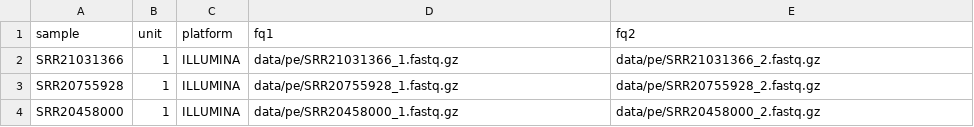
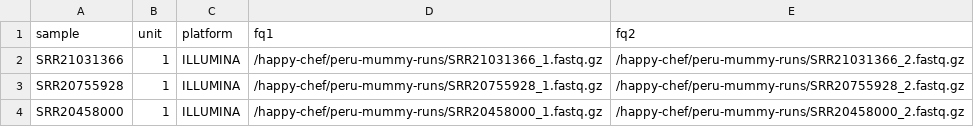
Before and after one commit to Xenobioinformatics/peru-mummy-snakemake, a TSV file: config/units.tsv, drawn as a sheet.

```diff
--- a/config/units.tsv
+++ b/config/units.tsv
@@ -1,4 +1,4 @@
 sample	unit	platform	fq1	fq2
-SRR21031366	1	ILLUMINA	data/pe/SRR21031366_1.fastq.gz	data/pe/SRR21031366_2.fastq.gz
-SRR20755928	1	ILLUMINA	data/pe/SRR20755928_1.fastq.gz	data/pe/SRR20755928_2.fastq.gz
-SRR20458000	1	ILLUMINA	data/pe/SRR20458000_1.fastq.gz	data/pe/SRR20458000_2.fastq.gz
+SRR21031366	1	ILLUMINA	/happy-chef/peru-mummy-runs/SRR21031366_1.fastq.gz	/happy-chef/peru-mummy-runs/SRR21031366_2.fastq.gz
+SRR20755928	1	ILLUMINA	/happy-chef/peru-mummy-runs/SRR20755928_1.fastq.gz	/happy-chef/peru-mummy-runs/SRR20755928_2.fastq.gz
+SRR20458000	1	ILLUMINA	/happy-chef/peru-mummy-runs/SRR20458000_1.fastq.gz	/happy-chef/peru-mummy-runs/SRR20458000_2.fastq.gz
```
Also changed, not shown: 1 other file.
